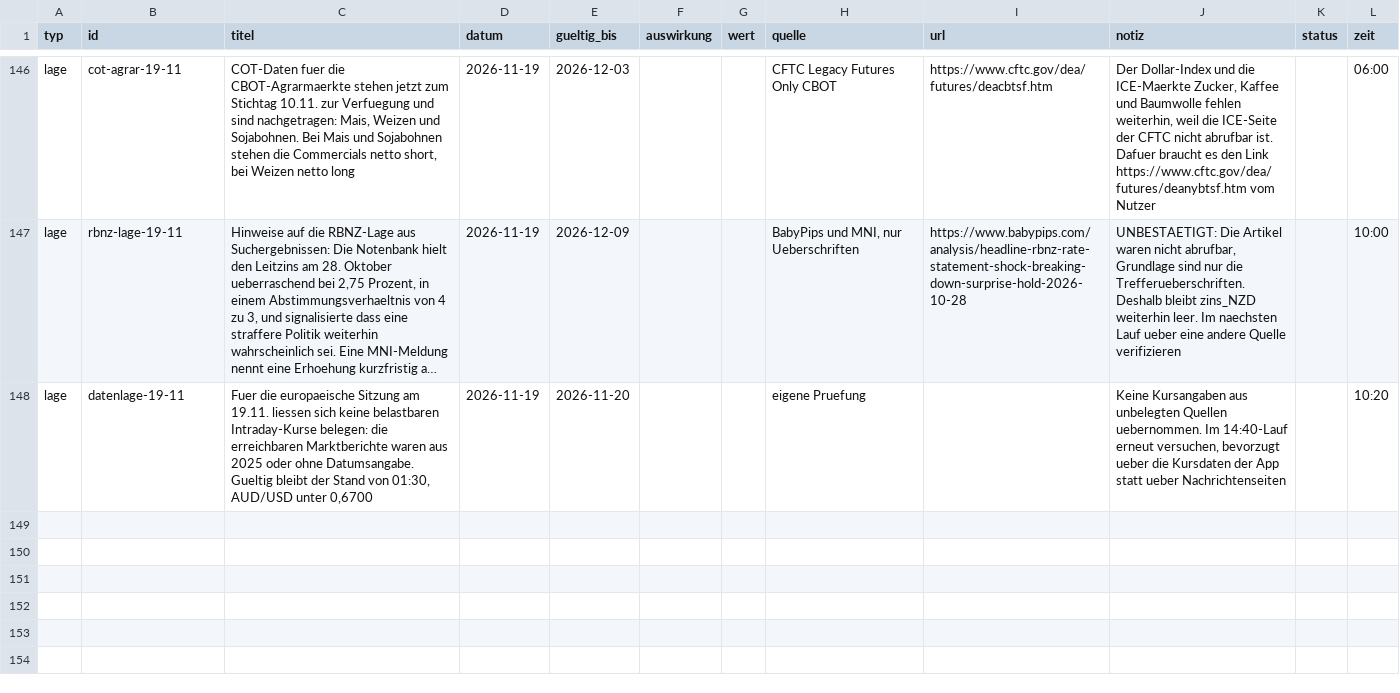
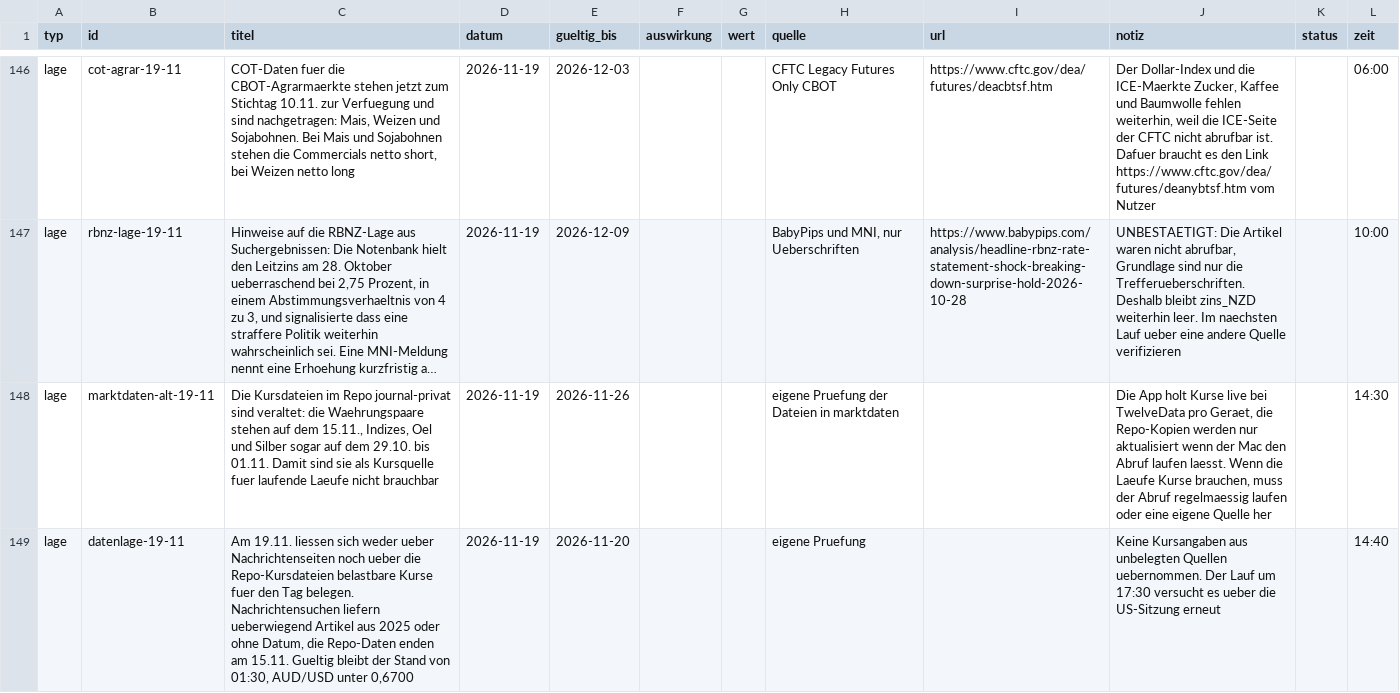
Before and after one commit to michelbrueck25-eng/journal-daten, a CSV file: lage.csv, drawn as a sheet; only a part is shown, gaps mark what is left out; long unchanged cells end in …; addresses are those after the commit; the diff names each change by its address in the sheet, - before the commit and + after, or states it on an @@ line.

```diff
--- a/lage.csv
+++ b/lage.csv
+row 148: lage | marktdaten-alt-19-11 | Die Kursdateien im Repo journal-privat sind veraltet: die Waehrungspaare stehen auf dem 15.11., Indizes, Oel und Silber sogar auf dem 29.10. bis 01.11. Damit sind sie als Kursquelle fuer laufende Laeufe nicht brauchbar | 2026-11-19 | 2026-11-26 |  |  | eigene Pruefung der Dateien in marktdaten |  | Die App holt Kurse live bei TwelveData pro Geraet, die Repo-Kopien werden nur aktualisiert wenn der Mac den Abruf laufen laesst. Wenn die Laeufe Kurse brauchen, muss der Abruf regelmaessig laufen oder eine eigene Quelle her |  | 14:30
-C149 (titel): Fuer die europaeische Sitzung am 19.11. liessen sich keine belastbaren Intraday-Kurse belegen: die erreichbaren Marktberichte waren aus 2025 oder ohne Datumsangabe. Gueltig bleibt…
+C149 (titel): Am 19.11. liessen sich weder ueber Nachrichtenseiten noch ueber die Repo-Kursdateien belastbare Kurse fuer den Tag belegen. Nachrichtensuchen liefern ueberwiegend Artikel aus 2025 oder ohne Datum, die Repo-Daten enden am 15.11. Gueltig bleibt…
-J149 (notiz): …Quellen uebernommen. Im 14:40-Lauf erneut versuchen, bevorzugt ueber die Kursdaten der App statt ueber Nachrichtenseiten
+J149 (notiz): …Quellen uebernommen. Der Lauf um 17:30 versucht es ueber die US-Sitzung erneut
-L149 (zeit): 10:20
+L149 (zeit): 14:40
```
Also changed, not shown: 2 other files.
